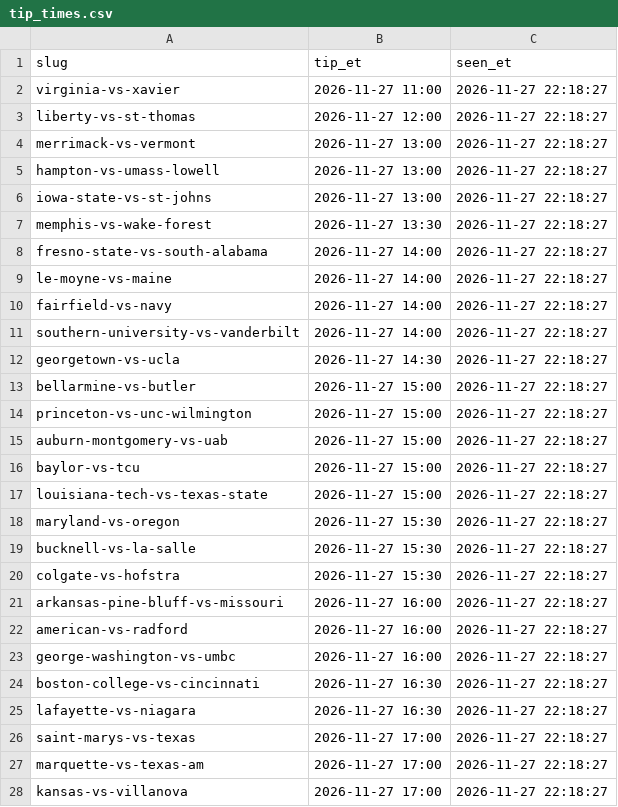
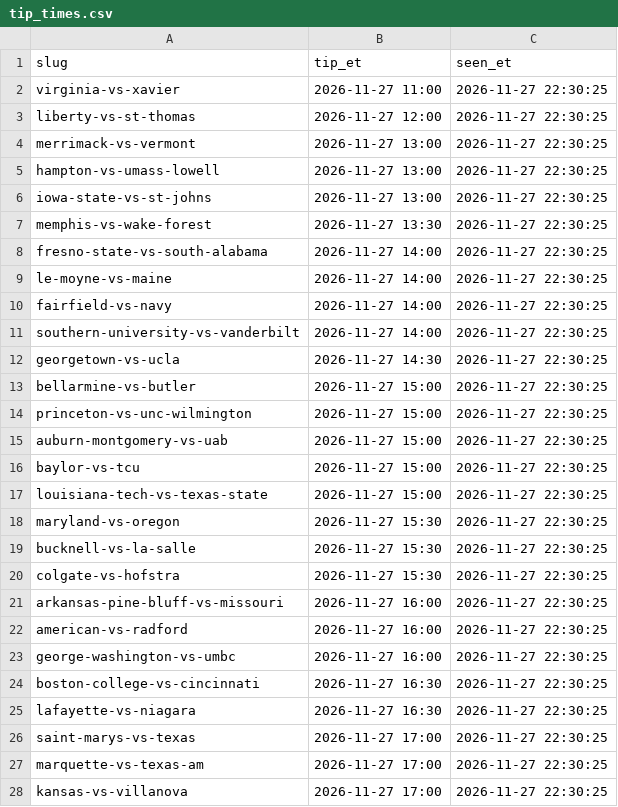
Before and after one commit to tennisskip-bets/splits-tracker, a CSV file: tip_times.csv, drawn as a sheet; only a part is shown; the diff covers the shown part only.

```diff
--- a/tip_times.csv
+++ b/tip_times.csv
@@ -1,28 +1,28 @@
 slug,tip_et,seen_et
-virginia-vs-xavier,2026-11-27 11:00,2026-11-27 22:18:27
-liberty-vs-st-thomas,2026-11-27 12:00,2026-11-27 22:18:27
-merrimack-vs-vermont,2026-11-27 13:00,2026-11-27 22:18:27
-hampton-vs-umass-lowell,2026-11-27 13:00,2026-11-27 22:18:27
-iowa-state-vs-st-johns,2026-11-27 13:00,2026-11-27 22:18:27
-memphis-vs-wake-forest,2026-11-27 13:30,2026-11-27 22:18:27
-fresno-state-vs-south-alabama,2026-11-27 14:00,2026-11-27 22:18:27
-le-moyne-vs-maine,2026-11-27 14:00,2026-11-27 22:18:27
-fairfield-vs-navy,2026-11-27 14:00,2026-11-27 22:18:27
-southern-university-vs-vanderbilt,2026-11-27 14:00,2026-11-27 22:18:27
-georgetown-vs-ucla,2026-11-27 14:30,2026-11-27 22:18:27
-bellarmine-vs-butler,2026-11-27 15:00,2026-11-27 22:18:27
-princeton-vs-unc-wilmington,2026-11-27 15:00,2026-11-27 22:18:27
-auburn-montgomery-vs-uab,2026-11-27 15:00,2026-11-27 22:18:27
-baylor-vs-tcu,2026-11-27 15:00,2026-11-27 22:18:27
-louisiana-tech-vs-texas-state,2026-11-27 15:00,2026-11-27 22:18:27
-maryland-vs-oregon,2026-11-27 15:30,2026-11-27 22:18:27
-bucknell-vs-la-salle,2026-11-27 15:30,2026-11-27 22:18:27
-colgate-vs-hofstra,2026-11-27 15:30,2026-11-27 22:18:27
-arkansas-pine-bluff-vs-missouri,2026-11-27 16:00,2026-11-27 22:18:27
-american-vs-radford,2026-11-27 16:00,2026-11-27 22:18:27
-george-washington-vs-umbc,2026-11-27 16:00,2026-11-27 22:18:27
-boston-college-vs-cincinnati,2026-11-27 16:30,2026-11-27 22:18:27
-lafayette-vs-niagara,2026-11-27 16:30,2026-11-27 22:18:27
-saint-marys-vs-texas,2026-11-27 17:00,2026-11-27 22:18:27
-marquette-vs-texas-am,2026-11-27 17:00,2026-11-27 22:18:27
-kansas-vs-villanova,2026-11-27 17:00,2026-11-27 22:18:27
+virginia-vs-xavier,2026-11-27 11:00,2026-11-27 22:30:25
+liberty-vs-st-thomas,2026-11-27 12:00,2026-11-27 22:30:25
+merrimack-vs-vermont,2026-11-27 13:00,2026-11-27 22:30:25
+hampton-vs-umass-lowell,2026-11-27 13:00,2026-11-27 22:30:25
+iowa-state-vs-st-johns,2026-11-27 13:00,2026-11-27 22:30:25
+memphis-vs-wake-forest,2026-11-27 13:30,2026-11-27 22:30:25
+fresno-state-vs-south-alabama,2026-11-27 14:00,2026-11-27 22:30:25
+le-moyne-vs-maine,2026-11-27 14:00,2026-11-27 22:30:25
+fairfield-vs-navy,2026-11-27 14:00,2026-11-27 22:30:25
+southern-university-vs-vanderbilt,2026-11-27 14:00,2026-11-27 22:30:25
+georgetown-vs-ucla,2026-11-27 14:30,2026-11-27 22:30:25
+bellarmine-vs-butler,2026-11-27 15:00,2026-11-27 22:30:25
+princeton-vs-unc-wilmington,2026-11-27 15:00,2026-11-27 22:30:25
+auburn-montgomery-vs-uab,2026-11-27 15:00,2026-11-27 22:30:25
+baylor-vs-tcu,2026-11-27 15:00,2026-11-27 22:30:25
+louisiana-tech-vs-texas-state,2026-11-27 15:00,2026-11-27 22:30:25
+maryland-vs-oregon,2026-11-27 15:30,2026-11-27 22:30:25
+bucknell-vs-la-salle,2026-11-27 15:30,2026-11-27 22:30:25
+colgate-vs-hofstra,2026-11-27 15:30,2026-11-27 22:30:25
+arkansas-pine-bluff-vs-missouri,2026-11-27 16:00,2026-11-27 22:30:25
+american-vs-radford,2026-11-27 16:00,2026-11-27 22:30:25
+george-washington-vs-umbc,2026-11-27 16:00,2026-11-27 22:30:25
+boston-college-vs-cincinnati,2026-11-27 16:30,2026-11-27 22:30:25
+lafayette-vs-niagara,2026-11-27 16:30,2026-11-27 22:30:25
+saint-marys-vs-texas,2026-11-27 17:00,2026-11-27 22:30:25
+marquette-vs-texas-am,2026-11-27 17:00,2026-11-27 22:30:25
+kansas-vs-villanova,2026-11-27 17:00,2026-11-27 22:30:25
```
Also changed, not shown: 90 edited cells elsewhere in this file, 2 other files.
